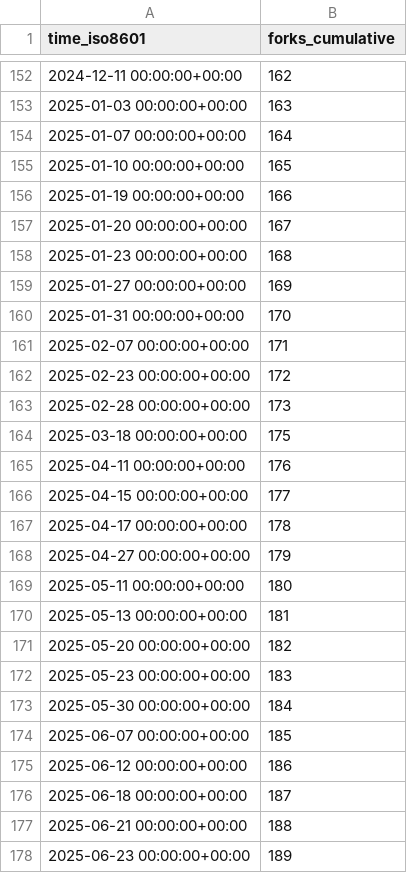
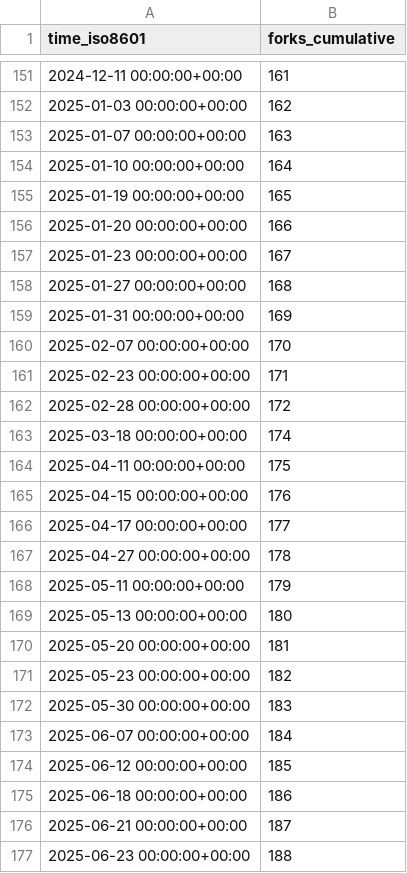
Before and after one commit to jongpie/NebulaLogger, a CSV file: jongpie/NebulaLogger/ghrs-data/forks.csv, drawn as a sheet; only a part is shown, gaps mark what is left out; the diff covers the shown part only.

```diff
--- a/jongpie/NebulaLogger/ghrs-data/forks.csv
+++ b/jongpie/NebulaLogger/ghrs-data/forks.csv
@@ -152,27 +151,27 @@ time_iso8601,forks_cumulative
-2024-12-11 00:00:00+00:00,162
-2025-01-03 00:00:00+00:00,163
-2025-01-07 00:00:00+00:00,164
-2025-01-10 00:00:00+00:00,165
-2025-01-19 00:00:00+00:00,166
-2025-01-20 00:00:00+00:00,167
-2025-01-23 00:00:00+00:00,168
-2025-01-27 00:00:00+00:00,169
-2025-01-31 00:00:00+00:00,170
-2025-02-07 00:00:00+00:00,171
-2025-02-23 00:00:00+00:00,172
-2025-02-28 00:00:00+00:00,173
-2025-03-18 00:00:00+00:00,175
-2025-04-11 00:00:00+00:00,176
-2025-04-15 00:00:00+00:00,177
-2025-04-17 00:00:00+00:00,178
-2025-04-27 00:00:00+00:00,179
-2025-05-11 00:00:00+00:00,180
-2025-05-13 00:00:00+00:00,181
-2025-05-20 00:00:00+00:00,182
-2025-05-23 00:00:00+00:00,183
-2025-05-30 00:00:00+00:00,184
-2025-06-07 00:00:00+00:00,185
-2025-06-12 00:00:00+00:00,186
-2025-06-18 00:00:00+00:00,187
-2025-06-21 00:00:00+00:00,188
-2025-06-23 00:00:00+00:00,189
+2024-12-11 00:00:00+00:00,161
+2025-01-03 00:00:00+00:00,162
+2025-01-07 00:00:00+00:00,163
+2025-01-10 00:00:00+00:00,164
+2025-01-19 00:00:00+00:00,165
+2025-01-20 00:00:00+00:00,166
+2025-01-23 00:00:00+00:00,167
+2025-01-27 00:00:00+00:00,168
+2025-01-31 00:00:00+00:00,169
+2025-02-07 00:00:00+00:00,170
+2025-02-23 00:00:00+00:00,171
+2025-02-28 00:00:00+00:00,172
+2025-03-18 00:00:00+00:00,174
+2025-04-11 00:00:00+00:00,175
+2025-04-15 00:00:00+00:00,176
+2025-04-17 00:00:00+00:00,177
+2025-04-27 00:00:00+00:00,178
+2025-05-11 00:00:00+00:00,179
+2025-05-13 00:00:00+00:00,180
+2025-05-20 00:00:00+00:00,181
+2025-05-23 00:00:00+00:00,182
+2025-05-30 00:00:00+00:00,183
+2025-06-07 00:00:00+00:00,184
+2025-06-12 00:00:00+00:00,185
+2025-06-18 00:00:00+00:00,186
+2025-06-21 00:00:00+00:00,187
+2025-06-23 00:00:00+00:00,188
```
Also changed, not shown: 1 removed row and 70 edited cells elsewhere in this file.
